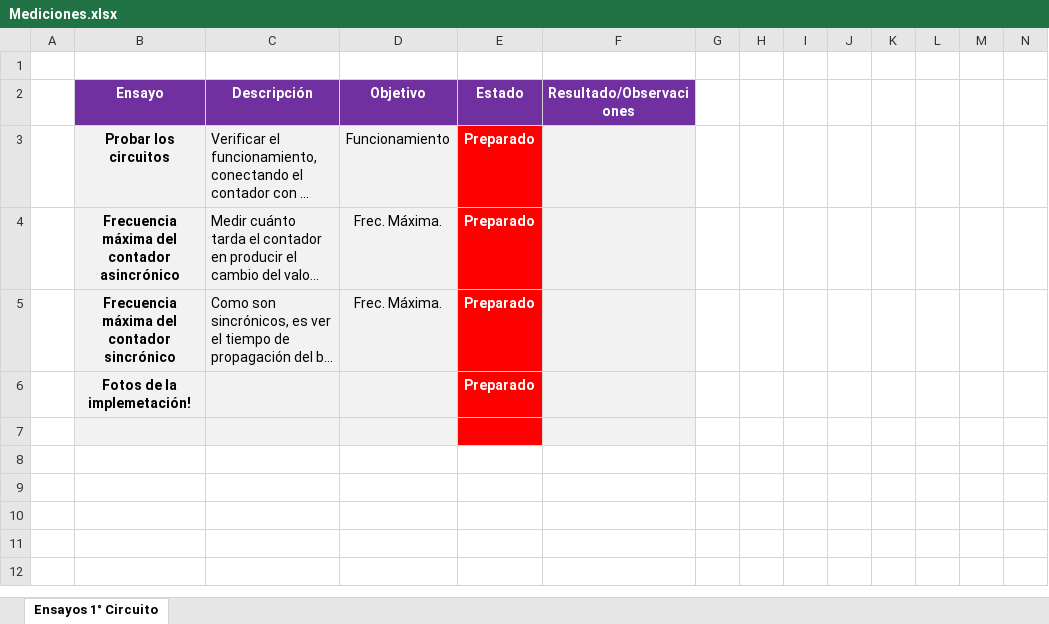
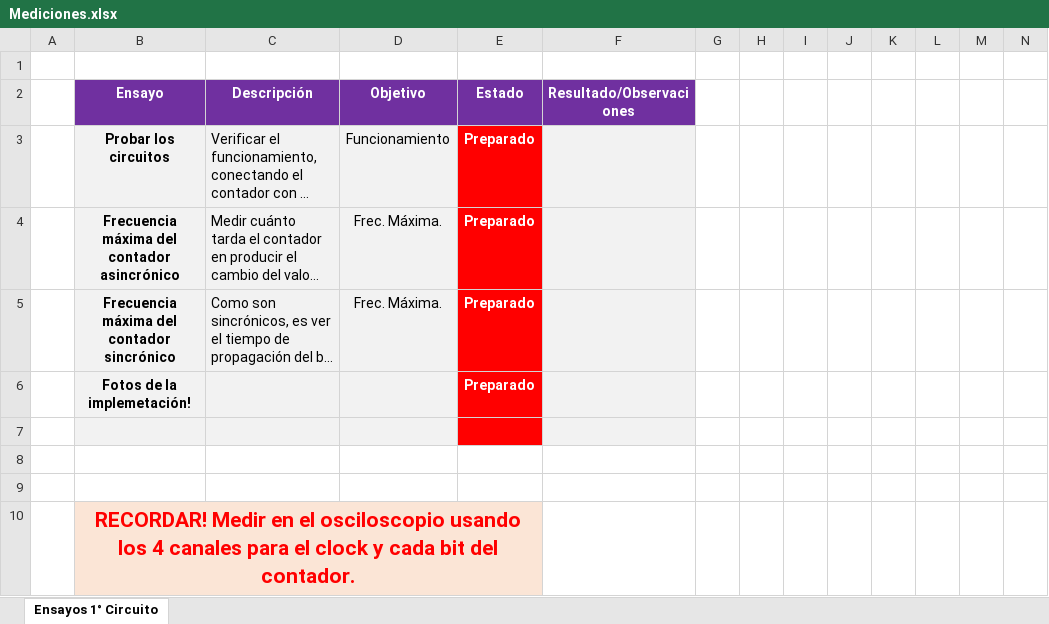
Before and after one commit to itba-electro3-2019/tp2-grupo-1, an Excel workbook: EJ7/Mediciones/Mediciones.xlsx, sheet Ensayos 1° Circuito, drawn as a sheet; only a part is shown; long unchanged cells end in …; values as stored, in another font and other column widths than the file's, no borders; conditional formats not drawn; rows hold the shown columns only; the diff names each change by its address in the sheet, - before the commit and + after, or states it on an @@ line.

Commit message:
Completé el informe con cosas del PCB. Falta armar y medir.

```diff
--- a/EJ7/Mediciones/Mediciones.xlsx (sheet Ensayos 1° Circuito)
+++ b/EJ7/Mediciones/Mediciones.xlsx (sheet Ensayos 1° Circuito)
+row 8: (empty)
+row 9: (empty)
+row 10:  | RECORDAR! Medir en el osciloscopio usando los 4 canales para el clock y cada bit del contador.
```
Also changed, not shown: 30 other files.
